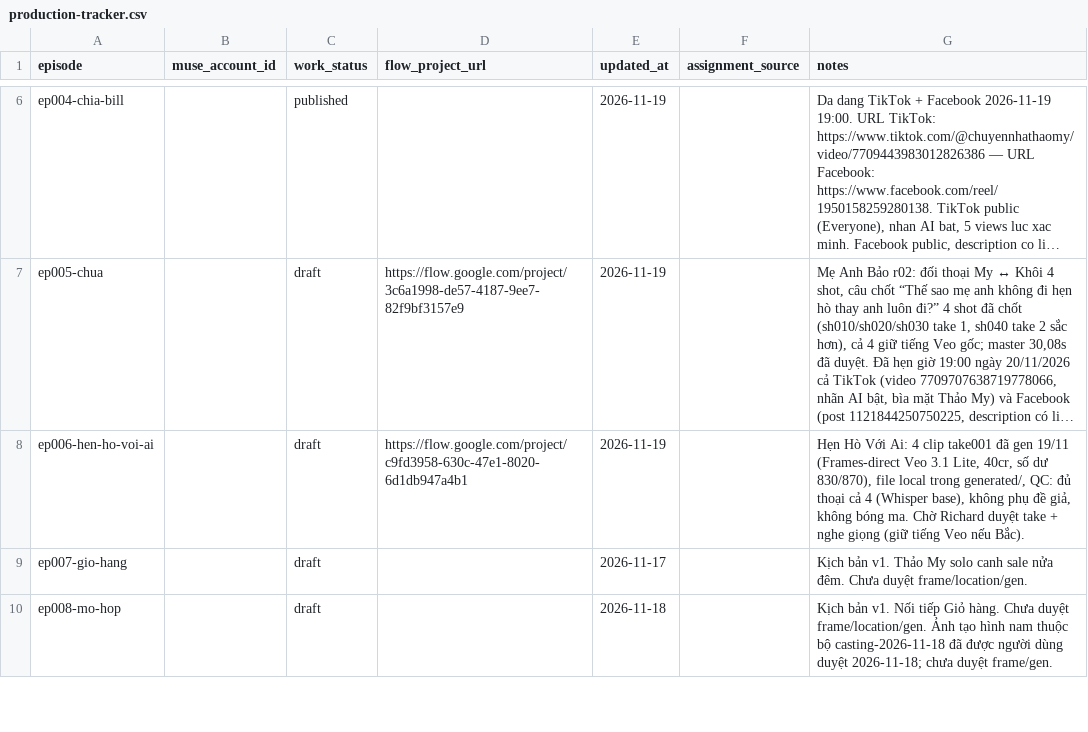
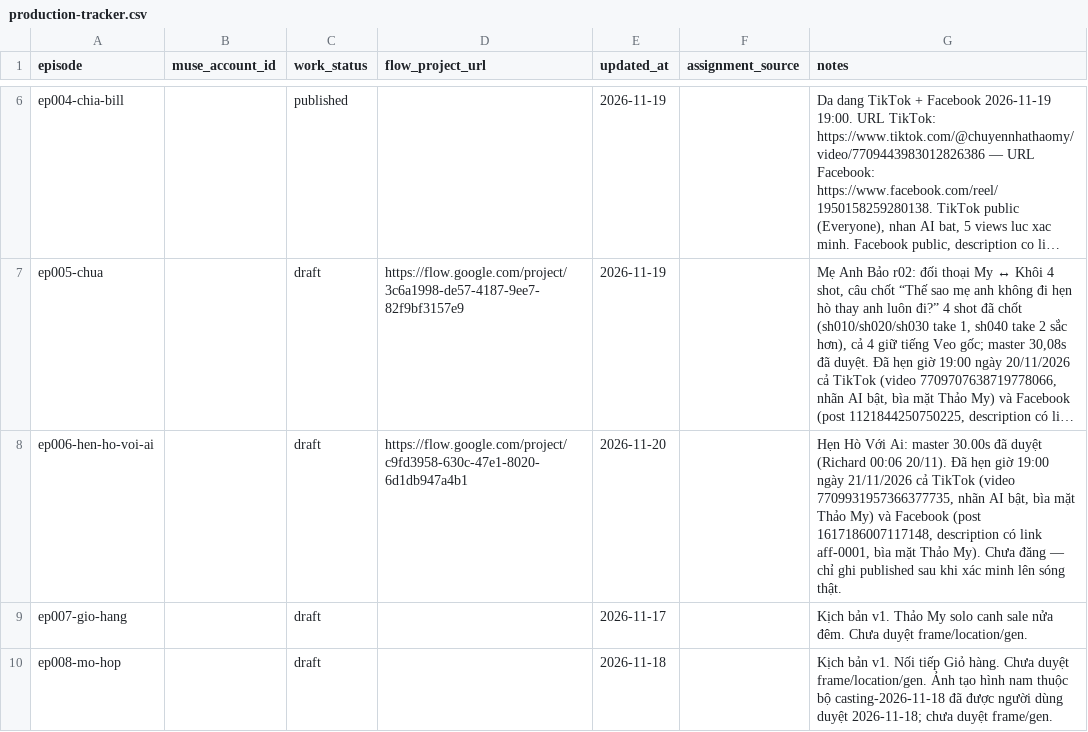
Before and after one commit to ptit9x/gen-videos-for-affiliate, a CSV file: 00_docs/production-tracker.csv, drawn as a sheet; only a part is shown, gaps mark what is left out; long unchanged cells end in …; the diff names each change by its address in the sheet, - before the commit and + after, or states it on an @@ line.

```diff
--- a/00_docs/production-tracker.csv
+++ b/00_docs/production-tracker.csv
-E8 (updated_at): 2026-11-19
+E8 (updated_at): 2026-11-20
-G8 (notes): …Với Ai: 4 clip take001 đã gen 19/11 (Frames-direct Veo 3.1 Lite, 40cr, số dư 830/870), file local trong generated/, QC: đủ thoại cả 4 (Whisper base), không phụ đề giả, không bóng ma. Chờ Richard duyệt take + nghe giọng (giữ tiếng Veo nếu Bắc).
+G8 (notes): …Với Ai: master 30.00s đã duyệt (Richard 00:06 20/11). Đã hẹn giờ 19:00 ngày 21/11/2026 cả TikTok (video 7709931957366377735, nhãn AI bật, bìa mặt Thảo My) và Facebook (post 1617186007117148, description có link aff-0001, bìa mặt Thảo My). Chưa đăng — chỉ ghi published sau khi xác minh lên sóng thật.
```
Also changed, not shown: 07_analytics/publications.csv, 3 other files.
